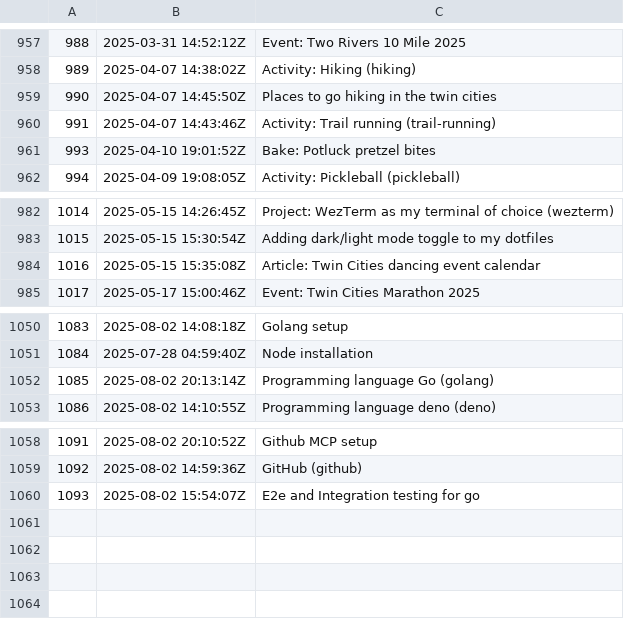
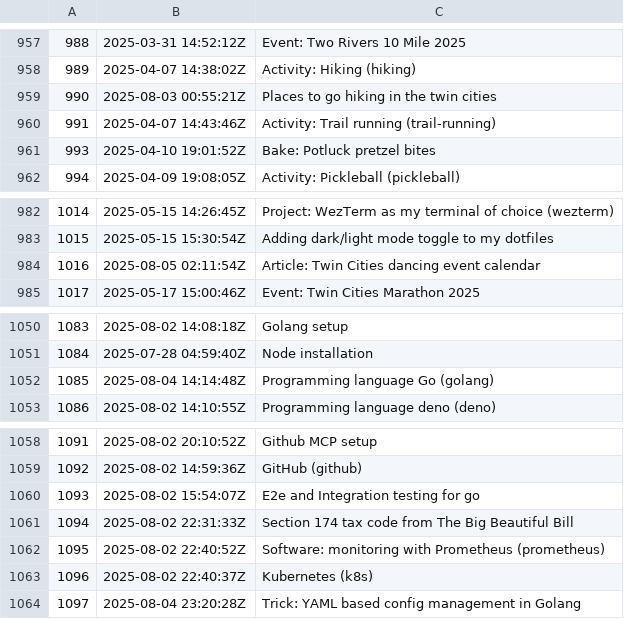
Before and after one commit to jlrickert/zet, a TSV file: docs/00_dex/nodes.tsv, drawn as a sheet; only a part is shown, gaps mark what is left out.

Commit message:
Trick: YAML based config management in Golang

```diff
--- a/docs/00_dex/nodes.tsv
+++ b/docs/00_dex/nodes.tsv
@@ -958,3 +958,3 @@
 989	2025-04-07 14:38:02Z	Activity: Hiking (hiking)
-990	2025-04-07 14:45:50Z	Places to go hiking in the twin cities
+990	2025-08-03 00:55:21Z	Places to go hiking in the twin cities
 991	2025-04-07 14:43:46Z	Activity: Trail running (trail-running)
@@ -983,3 +983,3 @@
 1015	2025-05-15 15:30:54Z	Adding dark/light mode toggle to my dotfiles
-1016	2025-05-15 15:35:08Z	Article: Twin Cities dancing event calendar
+1016	2025-08-05 02:11:54Z	Article: Twin Cities dancing event calendar
 1017	2025-05-17 15:00:46Z	Event: Twin Cities Marathon 2025
@@ -1051,3 +1051,3 @@
 1084	2025-07-28 04:59:40Z	Node installation
-1085	2025-08-02 20:13:14Z	Programming language Go (golang)
+1085	2025-08-04 14:14:48Z	Programming language Go (golang)
 1086	2025-08-02 14:10:55Z	Programming language deno (deno)
@@ -1060 +1060,5 @@
 1093	2025-08-02 15:54:07Z	E2e and Integration testing for go
+1094	2025-08-02 22:31:33Z	Section 174 tax code from The Big Beautiful Bill
+1095	2025-08-02 22:40:52Z	Software: monitoring with Prometheus (prometheus)
+1096	2025-08-02 22:40:37Z	Kubernetes (k8s)
+1097	2025-08-04 23:20:28Z	Trick: YAML based config management in Golang
```
Also changed, not shown: docs/dex/nodes.tsv, 14 other files.
